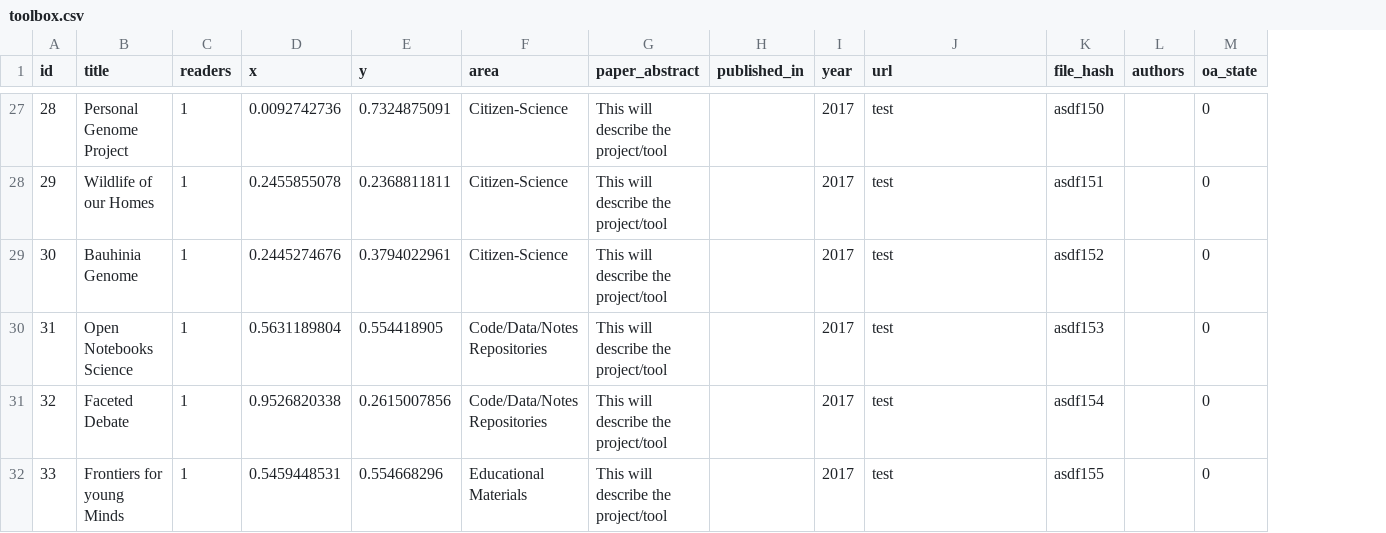
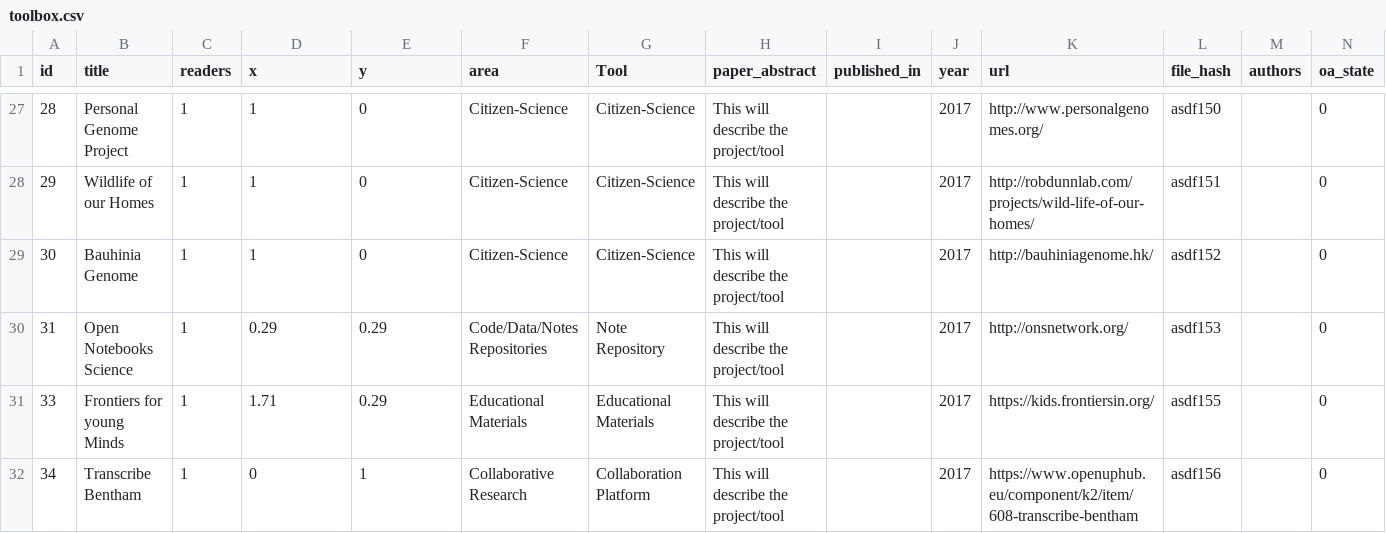
Before and after one commit to tarrow/Headstart, a CSV file: examples/openup_toolbox/data/toolbox.csv, drawn as a sheet; only a part is shown, gaps mark what is left out; removed rows and columns are numbered as before the commit, all else as after; the diff covers the shown part only; the diff names each change by its address in the sheet, - before the commit and + after, or states it on an @@ line.

```diff
--- a/examples/openup_toolbox/data/toolbox.csv
+++ b/examples/openup_toolbox/data/toolbox.csv
+column G (Tool), rows 27-31: Citizen-Science | Citizen-Science | Citizen-Science | Note Repository | Educational Materials
-D27 (x): 0.0092742736
+D27 (x): 1
-E27 (y): 0.7324875091
+E27 (y): 0
-K27 (url): test
+K27 (url): http://www.personalgenomes.org/
-D28 (x): 0.2455855078
+D28 (x): 1
-E28 (y): 0.2368811811
+E28 (y): 0
-K28 (url): test
+K28 (url): http://robdunnlab.com/projects/wild-life-of-our-homes/
-D29 (x): 0.2445274676
+D29 (x): 1
-E29 (y): 0.3794022961
+E29 (y): 0
-K29 (url): test
+K29 (url): http://bauhiniagenome.hk/
-D30 (x): 0.5631189804
+D30 (x): 0.29
-E30 (y): 0.554418905
+E30 (y): 0.29
-K30 (url): test
+K30 (url): http://onsnetwork.org/
-row 31: 32 | Faceted Debate | 1 | 0.9526820338 | 0.2615007856 | Code/Data/Notes Repositories | This will describe the project/tool |  | 2017 | test | asdf154 |  | 0
-D31 (x): 0.5459448531
+D31 (x): 1.71
-E31 (y): 0.554668296
+E31 (y): 0.29
-K31 (url): test
+K31 (url): https://kids.frontiersin.org/
+row 32: 34 | Transcribe Bentham | 1 | 0 | 1 | Collaborative Research | Collaboration Platform | This will describe the project/tool |  | 2017 | https://www.openuphub.eu/component/k2/item/608-transcribe-bentham | asdf156 |  | 0
```
Also changed, not shown: 62 edited cells elsewhere in this file, 1 other file.
